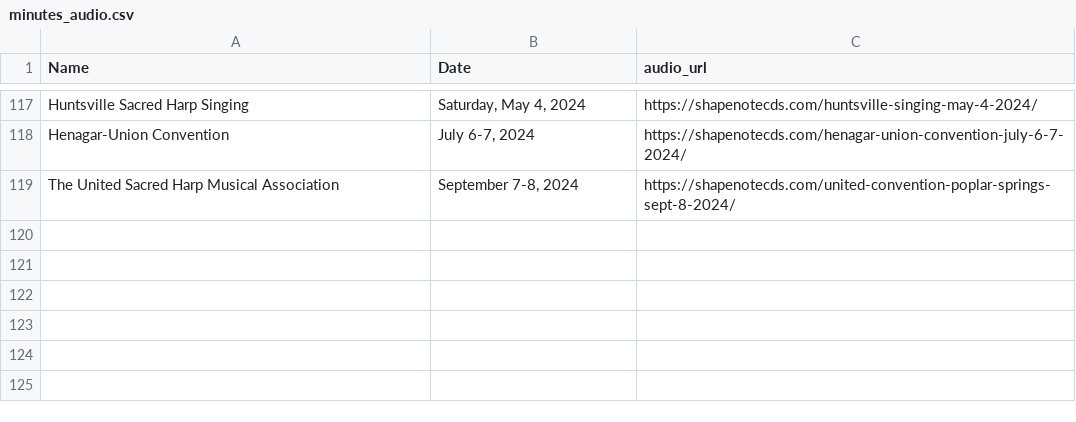
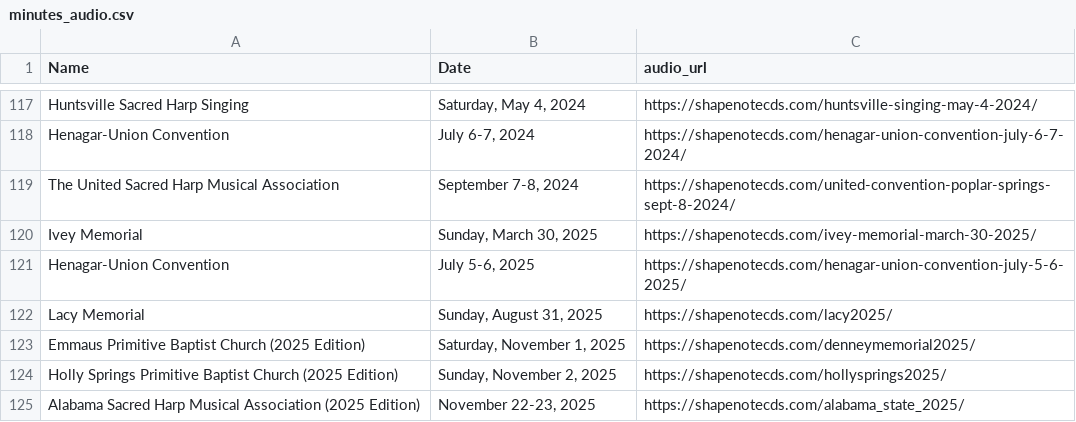
Before and after one commit to marktgodfrey/fasolaminutes_parsing, a CSV file: minutes_audio.csv, drawn as a sheet; only a part is shown, gaps mark what is left out; the diff names each change by its address in the sheet, - before the commit and + after, or states it on an @@ line.

```diff
--- a/minutes_audio.csv
+++ b/minutes_audio.csv
+row 120: Ivey Memorial | Sunday, March 30, 2025 | https://shapenotecds.com/ivey-memorial-march-30-2025/
+row 121: Henagar-Union Convention | July 5-6, 2025 | https://shapenotecds.com/henagar-union-convention-july-5-6-2025/
+row 122: Lacy Memorial | Sunday, August 31, 2025 | https://shapenotecds.com/lacy2025/
+row 123: Emmaus Primitive Baptist Church (2025 Edition) | Saturday, November 1, 2025 | https://shapenotecds.com/denneymemorial2025/
+row 124: Holly Springs Primitive Baptist Church (2025 Edition) | Sunday, November 2, 2025 | https://shapenotecds.com/hollysprings2025/
+row 125: Alabama Sacred Harp Musical Association (2025 Edition) | November 22-23, 2025 | https://shapenotecds.com/alabama_state_2025/
```
Also changed, not shown: 15 other files.
